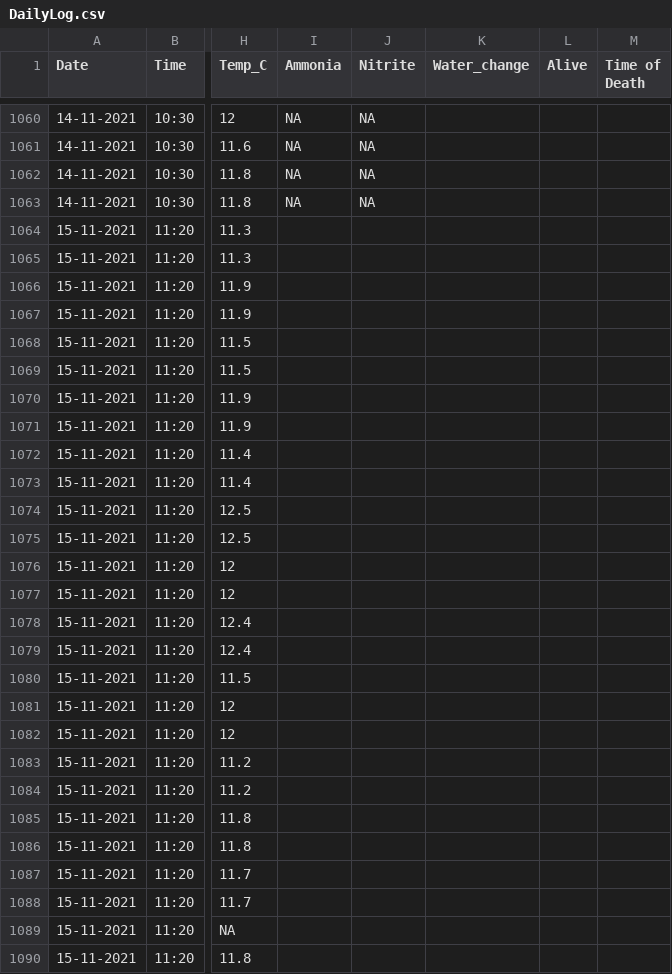
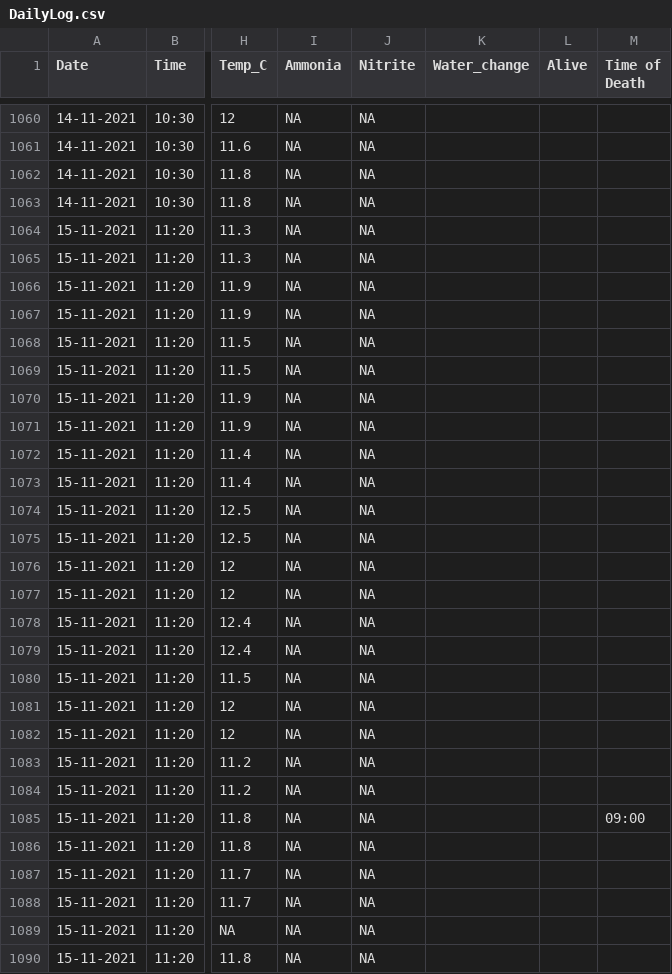
Before and after one commit to declan-taylor/sea_cucumber_wasting, a CSV file: data/DailyLog.csv, drawn as a sheet; only a part is shown, gaps mark what is left out; the diff covers the shown part only; the diff names each change by its address in the sheet, - before the commit and + after, or states it on an @@ line.

```diff
--- a/data/DailyLog.csv
+++ b/data/DailyLog.csv
-I1064:I1090 (Ammonia): (empty)
+I1064:I1090 (Ammonia): NA
-J1064:J1090 (Nitrite): (empty)
+J1064:J1090 (Nitrite): NA
-M1085 (Time of Death): (empty)
+M1085 (Time of Death): 09:00
```
Also changed, not shown: 66 edited cells elsewhere in this file, data/BehaviourData.csv, 1 other file.
